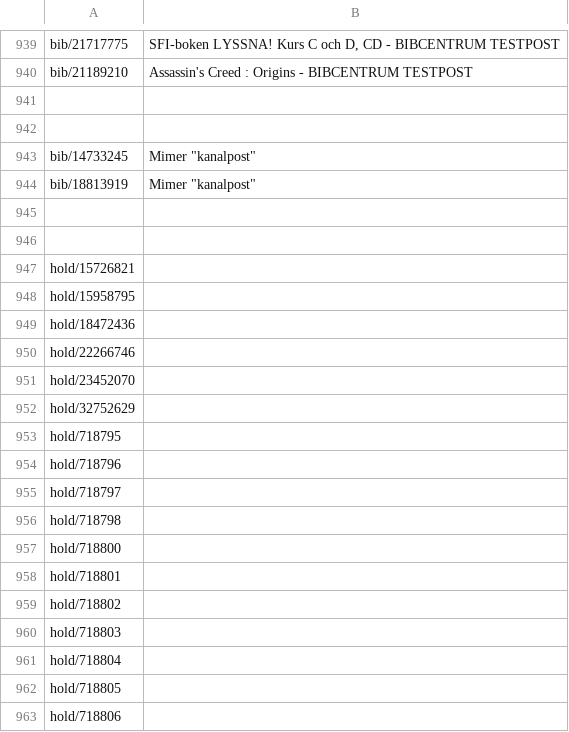
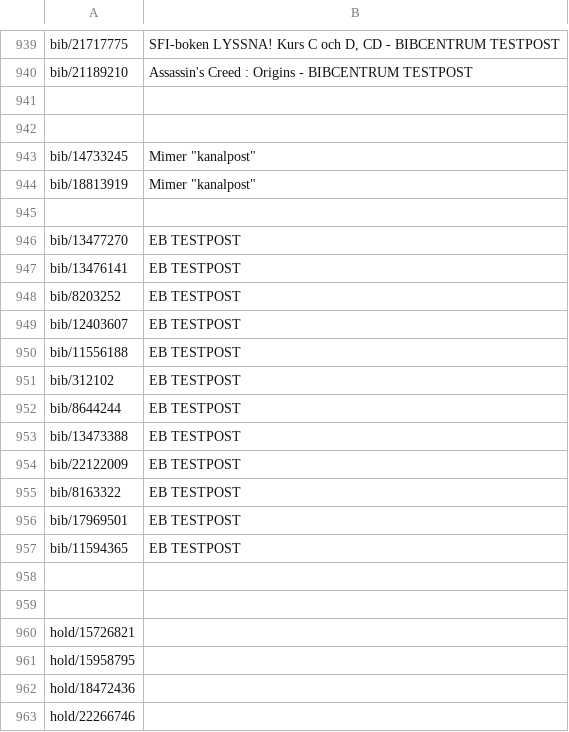
Before and after one commit to libris/librisxl, a TSV file: librisxl-tools/scripts/example_records.tsv, drawn as a sheet; only a part is shown, gaps mark what is left out; the shorter side is filled out with more unchanged rows.

Commit message:
Add more example posts

```diff
--- a/librisxl-tools/scripts/example_records.tsv
+++ b/librisxl-tools/scripts/example_records.tsv
@@ -945,2 +945,15 @@ bib/18813919	Mimer "kanalpost"
 
+bib/13477270	EB TESTPOST
+bib/13476141	EB TESTPOST
+bib/8203252	EB TESTPOST
+bib/12403607	EB TESTPOST
+bib/11556188	EB TESTPOST
+bib/312102	EB TESTPOST
+bib/8644244	EB TESTPOST
+bib/13473388	EB TESTPOST
+bib/22122009	EB TESTPOST
+bib/8163322	EB TESTPOST
+bib/17969501	EB TESTPOST
+bib/11594365	EB TESTPOST
+
 
```
